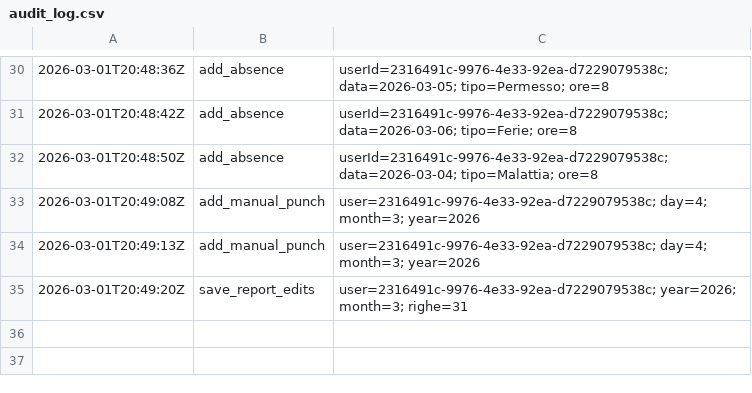
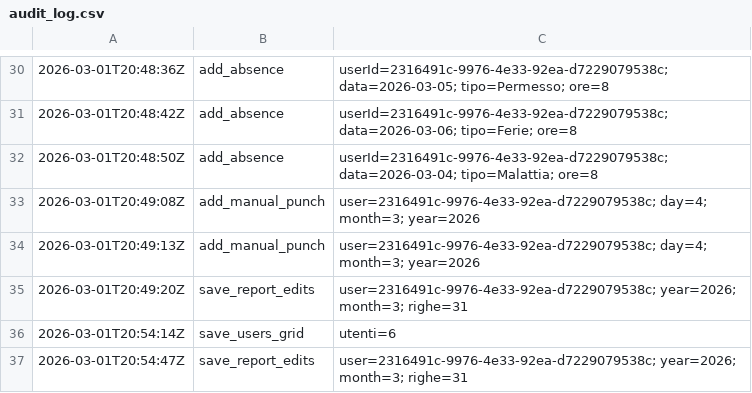
Before and after one commit to jxay28/TimeClockSolution, a CSV file: Dati/audit_log.csv, drawn as a sheet; only a part is shown, gaps mark what is left out.

Commit message:
Fix illness and permission calculation on empty days in ReportWindow

```diff
--- a/Dati/audit_log.csv
+++ b/Dati/audit_log.csv
@@ -35 +35,3 @@
 2026-03-01T20:49:20Z,save_report_edits,user=2316491c-9976-4e33-92ea-d7229079538c; year=2026; month=3; righe=31
+2026-03-01T20:54:14Z,save_users_grid,utenti=6
+2026-03-01T20:54:47Z,save_report_edits,user=2316491c-9976-4e33-92ea-d7229079538c; year=2026; month=3; righe=31
```
Also changed, not shown: Dati/2316491c-9976-4e33-92ea-d7229079538c.csv, Dati/utenti.csv, 3 other files.
